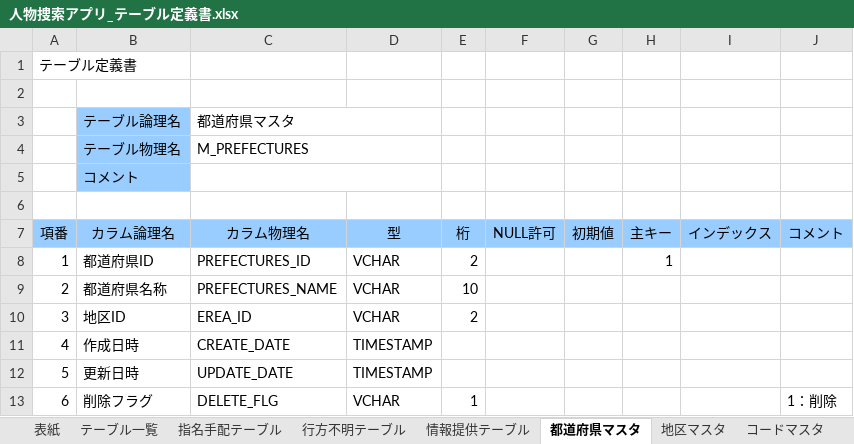
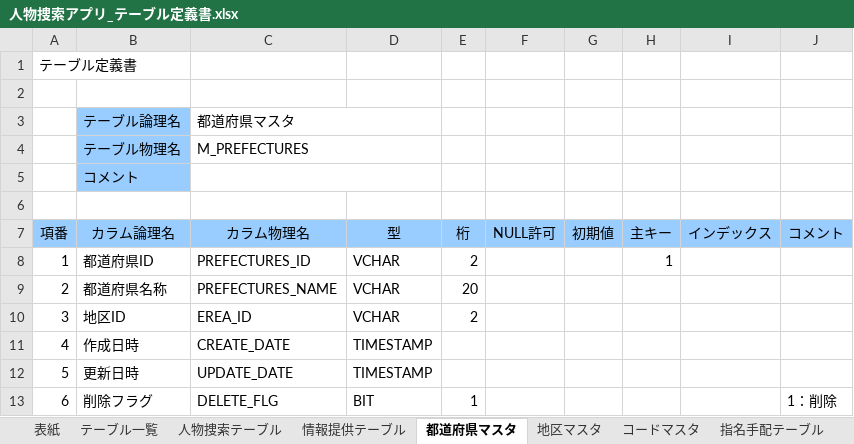
Before and after one commit to shoutaYamamotoMP/msPlanning, an Excel workbook: 02_人物捜索アプリ/01_設計書/03_テーブル定義書/人物捜索アプリ_テーブル定義書.xlsx, sheet 都道府県マスタ, drawn as a sheet; values as stored, in another font and other column widths than the file's, no borders; the diff names each change by its address in the sheet, - before the commit and + after, or states it on an @@ line.

```diff
--- a/02_人物捜索アプリ/01_設計書/03_テーブル定義書/人物捜索アプリ_テーブル定義書.xlsx (sheet 都道府県マスタ)
+++ b/02_人物捜索アプリ/01_設計書/03_テーブル定義書/人物捜索アプリ_テーブル定義書.xlsx (sheet 都道府県マスタ)
+sheet tab: 人物捜索テーブル
@@ sheet tab order changed: 表紙 | テーブル一覧 | 人物捜索テーブル | 情報提供テーブル | 都道府県マスタ | 地区マスタ | コードマスタ | 指名手配テーブル @@
-E9 (桁): 10
+E9 (桁): 20
-D13 (型): VCHAR
+D13 (型): BIT
```
Also changed, not shown: sheet 表紙, sheet テーブル一覧, sheet 情報提供テーブル, sheet コードマスタ, sheet 地区マスタ.
